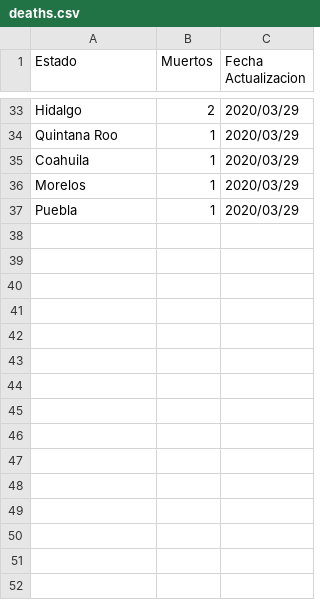
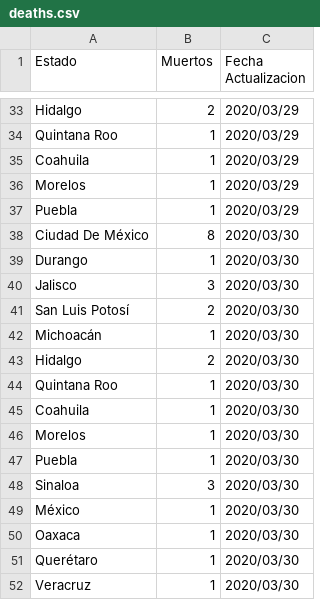
Before and after one commit to jairgs/Covid19MexicoDatos, a CSV file: deaths.csv, drawn as a sheet; only a part is shown, gaps mark what is left out; the diff names each change by its address in the sheet, - before the commit and + after, or states it on an @@ line.

```diff
--- a/deaths.csv
+++ b/deaths.csv
+row 38: Ciudad De México | 8 | 2020/03/30
+row 39: Durango | 1 | 2020/03/30
+row 40: Jalisco | 3 | 2020/03/30
+row 41: San Luis Potosí | 2 | 2020/03/30
+row 42: Michoacán | 1 | 2020/03/30
+row 43: Hidalgo | 2 | 2020/03/30
+row 44: Quintana Roo | 1 | 2020/03/30
+row 45: Coahuila | 1 | 2020/03/30
+row 46: Morelos | 1 | 2020/03/30
+row 47: Puebla | 1 | 2020/03/30
+row 48: Sinaloa | 3 | 2020/03/30
+row 49: México | 1 | 2020/03/30
+row 50: Oaxaca | 1 | 2020/03/30
+row 51: Querétaro | 1 | 2020/03/30
+row 52: Veracruz | 1 | 2020/03/30
```
Also changed, not shown: 4 other files.
